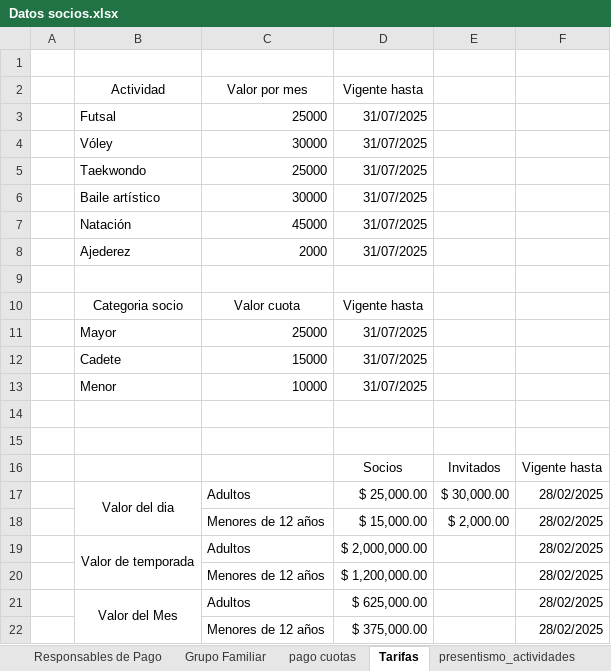
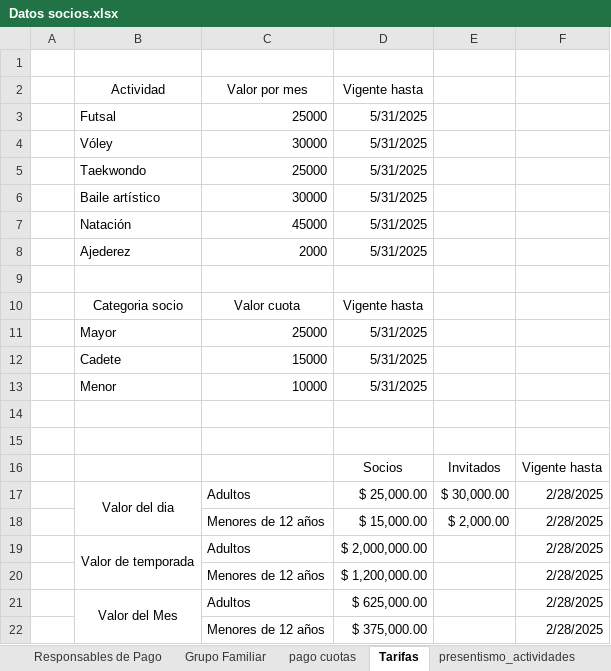
Before and after one commit to elianSLO/tpddbba_com5600_grupo11, an Excel workbook: Solution/import/Datos socios.xlsx, sheet Tarifas, drawn as a sheet; values as stored, in another font and other column widths than the file's, no borders; the diff names each change by its address in the sheet, - before the commit and + after, or states it on an @@ line.

```diff
--- a/Solution/import/Datos socios.xlsx (sheet Tarifas)
+++ b/Solution/import/Datos socios.xlsx (sheet Tarifas)
-D3:D8 (Vigente hasta): 31/07/2025
+D3:D8 (Vigente hasta): 5/31/2025
-D11:D13 (Vigente hasta): 31/07/2025
+D11:D13 (Vigente hasta): 5/31/2025
-F17:F22: 28/02/2025
+F17:F22: 2/28/2025
```
Also changed, not shown: sheet pago cuotas, sheet presentismo_actividades, sheet Responsables de Pago, sheet Grupo Familiar, hidden cells, charts or pictures.
